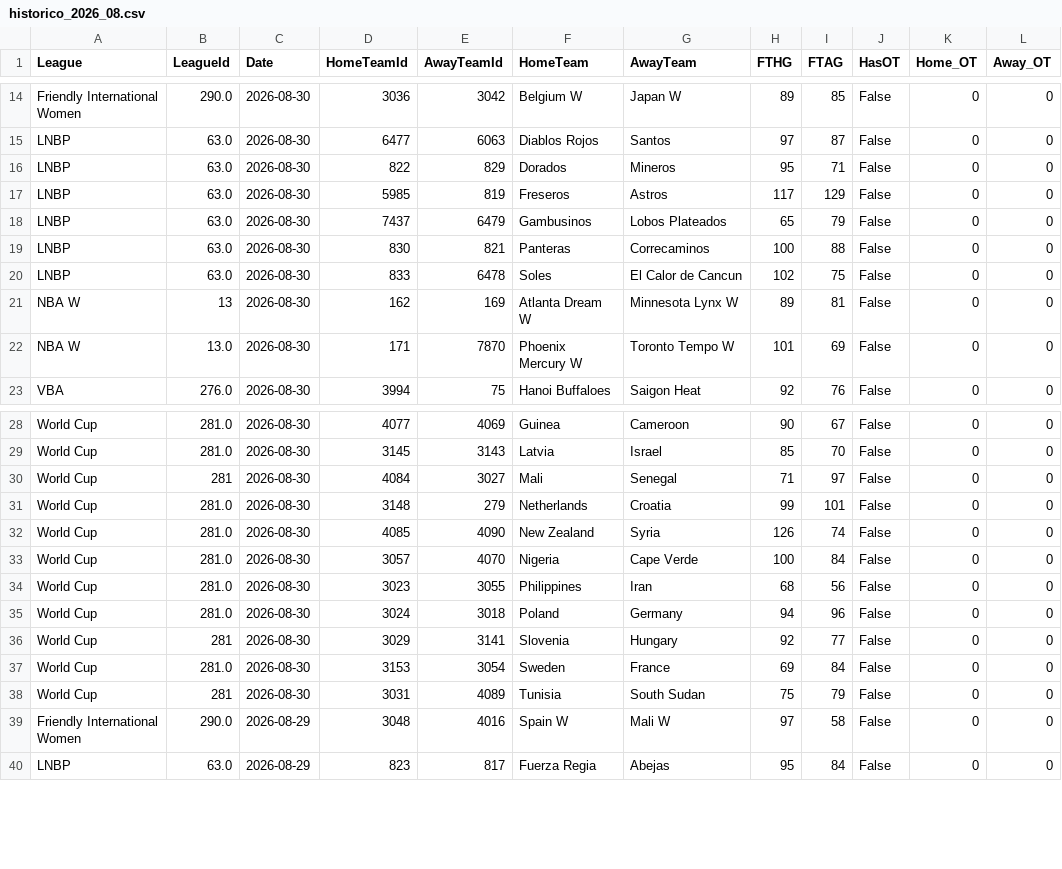
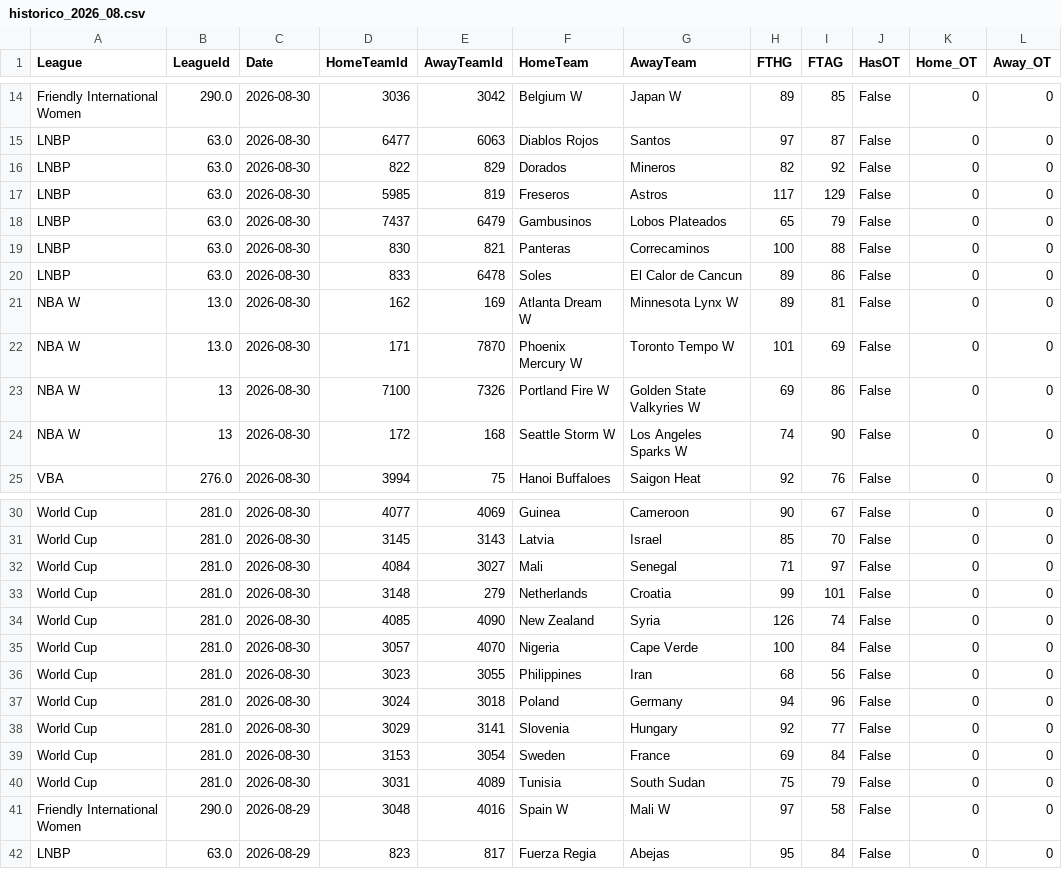
Before and after one commit to MatiasEspildora/pulpo-paul-bot, a CSV file: historico_mensual/basketball/historico_2026_08.csv, drawn as a sheet; only a part is shown, gaps mark what is left out.

```diff
--- a/historico_mensual/basketball/historico_2026_08.csv
+++ b/historico_mensual/basketball/historico_2026_08.csv
@@ -15,3 +15,3 @@ Friendly International Women,290.0,2026-08-30,3036,3042,Belgium W,Japan W,89,85,
 LNBP,63.0,2026-08-30,6477,6063,Diablos Rojos,Santos,97,87,False,0,0
-LNBP,63.0,2026-08-30,822,829,Dorados,Mineros,95,71,False,0,0
+LNBP,63.0,2026-08-30,822,829,Dorados,Mineros,82,92,False,0,0
 LNBP,63.0,2026-08-30,5985,819,Freseros,Astros,117,129,False,0,0
@@ -19,5 +19,7 @@ LNBP,63.0,2026-08-30,7437,6479,Gambusinos,Lobos Plateados,65,79,False,0,0
 LNBP,63.0,2026-08-30,830,821,Panteras,Correcaminos,100,88,False,0,0
-LNBP,63.0,2026-08-30,833,6478,Soles,El Calor de Cancun,102,75,False,0,0
-NBA W,13,2026-08-30,162,169,Atlanta Dream W,Minnesota Lynx W,89,81,False,0,0
+LNBP,63.0,2026-08-30,833,6478,Soles,El Calor de Cancun,89,86,False,0,0
+NBA W,13.0,2026-08-30,162,169,Atlanta Dream W,Minnesota Lynx W,89,81,False,0,0
 NBA W,13.0,2026-08-30,171,7870,Phoenix Mercury W,Toronto Tempo W,101,69,False,0,0
+NBA W,13,2026-08-30,7100,7326,Portland Fire W,Golden State Valkyries W,69,86,False,0,0
+NBA W,13,2026-08-30,172,168,Seattle Storm W,Los Angeles Sparks W,74,90,False,0,0
 VBA,276.0,2026-08-30,3994,75,Hanoi Buffaloes,Saigon Heat,92,76,False,0,0
@@ -29,3 +31,3 @@ World Cup,281.0,2026-08-30,4077,4069,Guinea,Cameroon,90,67,False,0,0
 World Cup,281.0,2026-08-30,3145,3143,Latvia,Israel,85,70,False,0,0
-World Cup,281,2026-08-30,4084,3027,Mali,Senegal,71,97,False,0,0
+World Cup,281.0,2026-08-30,4084,3027,Mali,Senegal,71,97,False,0,0
 World Cup,281.0,2026-08-30,3148,279,Netherlands,Croatia,99,101,False,0,0
@@ -35,5 +37,5 @@ World Cup,281.0,2026-08-30,3023,3055,Philippines,Iran,68,56,False,0,0
 World Cup,281.0,2026-08-30,3024,3018,Poland,Germany,94,96,False,0,0
-World Cup,281,2026-08-30,3029,3141,Slovenia,Hungary,92,77,False,0,0
+World Cup,281.0,2026-08-30,3029,3141,Slovenia,Hungary,92,77,False,0,0
 World Cup,281.0,2026-08-30,3153,3054,Sweden,France,69,84,False,0,0
-World Cup,281,2026-08-30,3031,4089,Tunisia,South Sudan,75,79,False,0,0
+World Cup,281.0,2026-08-30,3031,4089,Tunisia,South Sudan,75,79,False,0,0
 Friendly International Women,290.0,2026-08-29,3048,4016,Spain W,Mali W,97,58,False,0,0
```
Also changed, not shown: 6 other files.
